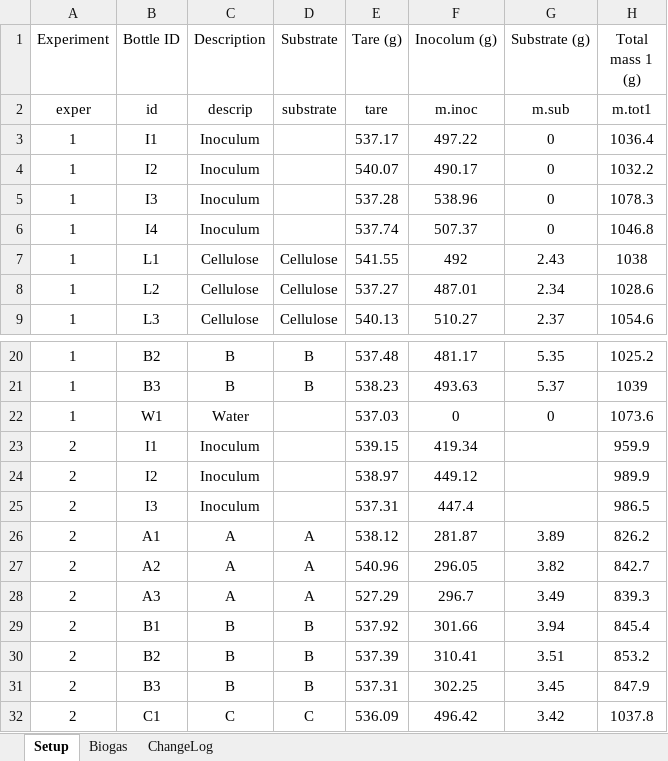
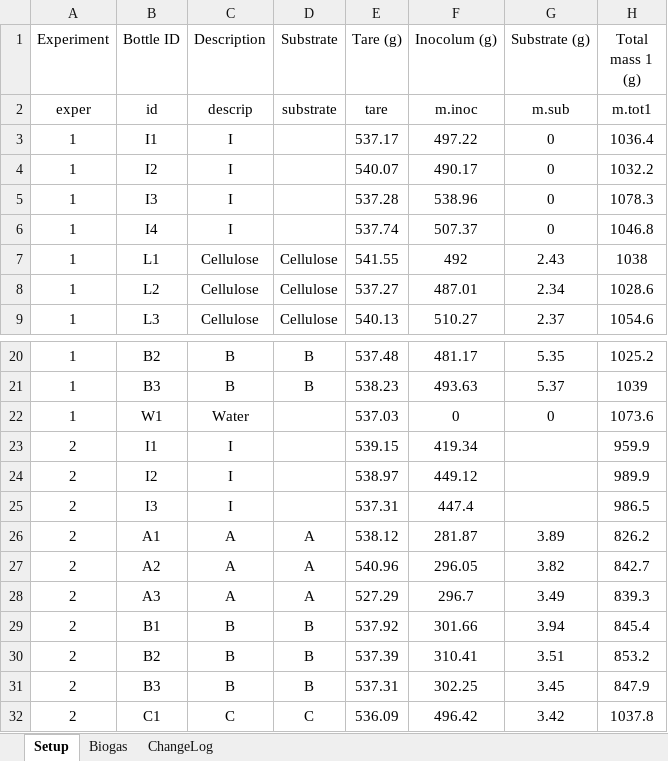
Before and after one commit to sashahafner/GD-BMP_paper_2019, an Excel workbook: experiments/IISBMP1/data/biogas_and_setup.xlsx, sheet Setup, drawn as a sheet; only a part is shown, gaps mark what is left out; values as stored, in another font and other column widths than the file's, no borders; charts and pictures not drawn; the diff names each change by its address in the sheet, - before the commit and + after, or states it on an @@ line.

Commit message:
Work on IlSBMP1. Calculate biogas, add leakage and merge.R

```diff
--- a/experiments/IISBMP1/data/biogas_and_setup.xlsx (sheet Setup)
+++ b/experiments/IISBMP1/data/biogas_and_setup.xlsx (sheet Setup)
-C3:C6 (Description): Inoculum
+C3:C6 (Description): I
-C23:C25 (Description): Inoculum
+C23:C25 (Description): I
```
Also changed, not shown: sheet ChangeLog, 11 other files.
